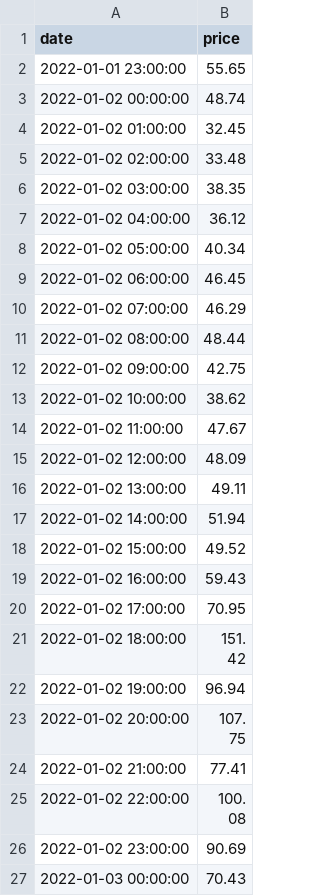
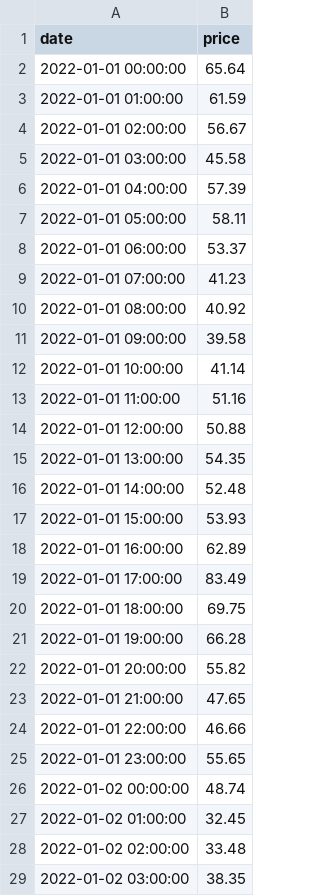
Before and after one commit to slalom-ubc-mds/Power-Price-Prediction, a CSV file: data/processed/train/y_train.csv, drawn as a sheet; only a part is shown; the shorter side is filled out with more unchanged rows.

```diff
--- a/data/processed/train/y_train.csv
+++ b/data/processed/train/y_train.csv
@@ -1,2 +1,25 @@
 date,price
+2022-01-01 00:00:00,65.64
+2022-01-01 01:00:00,61.59
+2022-01-01 02:00:00,56.67
+2022-01-01 03:00:00,45.58
+2022-01-01 04:00:00,57.39
+2022-01-01 05:00:00,58.11
+2022-01-01 06:00:00,53.37
+2022-01-01 07:00:00,41.23
+2022-01-01 08:00:00,40.92
+2022-01-01 09:00:00,39.58
+2022-01-01 10:00:00,41.14
+2022-01-01 11:00:00,51.16
+2022-01-01 12:00:00,50.88
+2022-01-01 13:00:00,54.35
+2022-01-01 14:00:00,52.48
+2022-01-01 15:00:00,53.93
+2022-01-01 16:00:00,62.89
+2022-01-01 17:00:00,83.49
+2022-01-01 18:00:00,69.75
+2022-01-01 19:00:00,66.28
+2022-01-01 20:00:00,55.82
+2022-01-01 21:00:00,47.65
+2022-01-01 22:00:00,46.66
 2022-01-01 23:00:00,55.65
```
Also changed, not shown: 1 other file.
